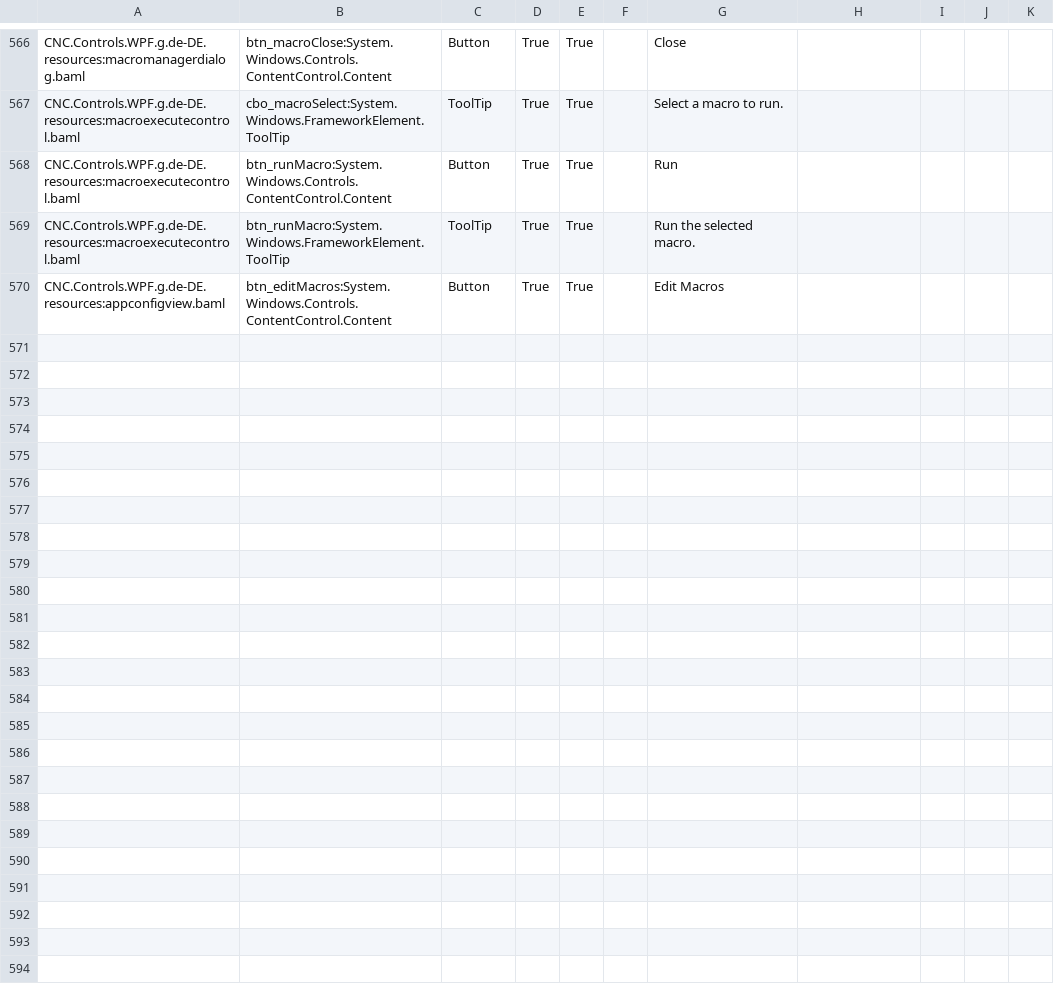
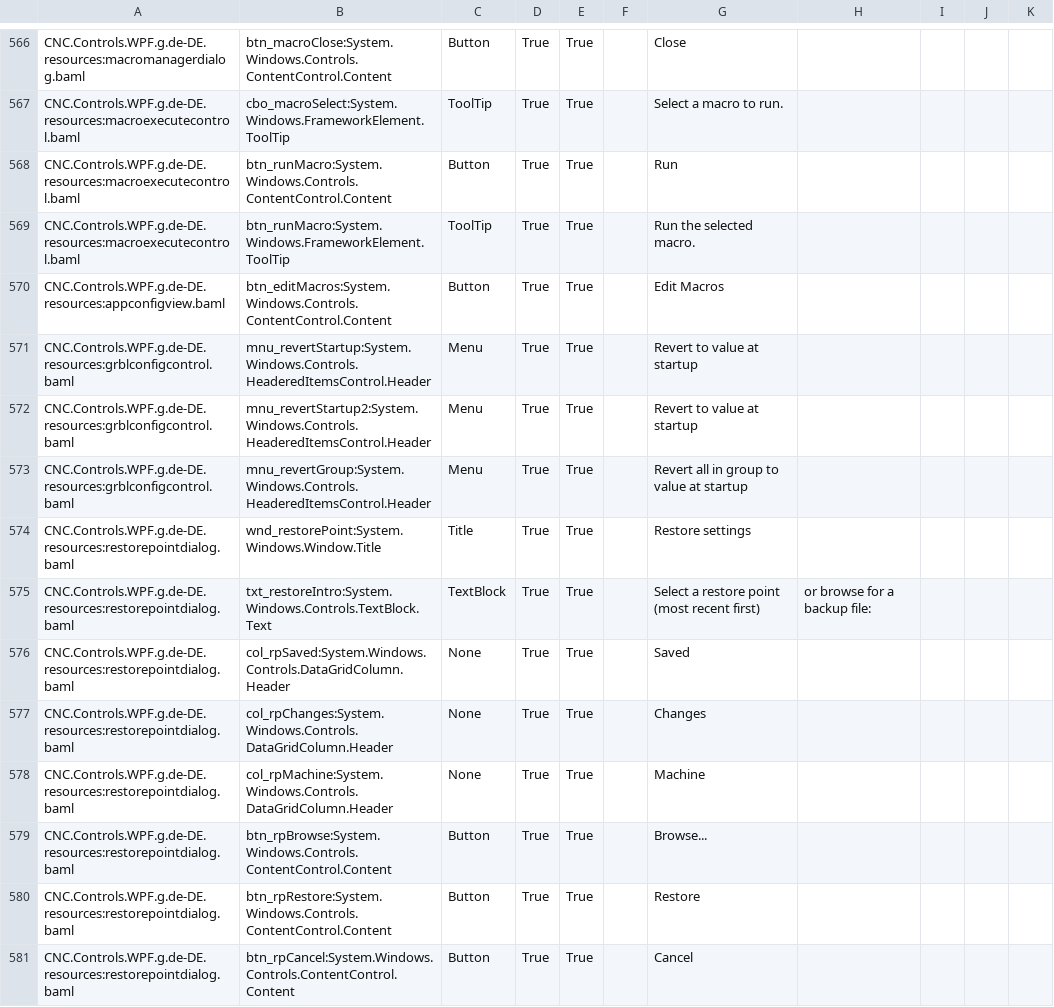
Before and after one commit to ioSenderV2/ioSender, a CSV file: Locale/de-DE/csv/CNC.Controls.WPF.resources.de-DE.csv, drawn as a sheet; only a part is shown, gaps mark what is left out; the diff names each change by its address in the sheet, - before the commit and + after, or states it on an @@ line.

```diff
--- a/Locale/de-DE/csv/CNC.Controls.WPF.resources.de-DE.csv
+++ b/Locale/de-DE/csv/CNC.Controls.WPF.resources.de-DE.csv
+row 571: CNC.Controls.WPF.g.de-DE.resources:grblconfigcontrol.baml | mnu_revertStartup:System.Windows.Controls.HeaderedItemsControl.Header | Menu | True | True |  | Revert to value at startup
+row 572: CNC.Controls.WPF.g.de-DE.resources:grblconfigcontrol.baml | mnu_revertStartup2:System.Windows.Controls.HeaderedItemsControl.Header | Menu | True | True |  | Revert to value at startup
+row 573: CNC.Controls.WPF.g.de-DE.resources:grblconfigcontrol.baml | mnu_revertGroup:System.Windows.Controls.HeaderedItemsControl.Header | Menu | True | True |  | Revert all in group to value at startup
+row 574: CNC.Controls.WPF.g.de-DE.resources:restorepointdialog.baml | wnd_restorePoint:System.Windows.Window.Title | Title | True | True |  | Restore settings
+row 575: CNC.Controls.WPF.g.de-DE.resources:restorepointdialog.baml | txt_restoreIntro:System.Windows.Controls.TextBlock.Text | TextBlock | True | True |  | Select a restore point (most recent first) | or browse for a backup file:
+row 576: CNC.Controls.WPF.g.de-DE.resources:restorepointdialog.baml | col_rpSaved:System.Windows.Controls.DataGridColumn.Header | None | True | True |  | Saved
+row 577: CNC.Controls.WPF.g.de-DE.resources:restorepointdialog.baml | col_rpChanges:System.Windows.Controls.DataGridColumn.Header | None | True | True |  | Changes
+row 578: CNC.Controls.WPF.g.de-DE.resources:restorepointdialog.baml | col_rpMachine:System.Windows.Controls.DataGridColumn.Header | None | True | True |  | Machine
+row 579: CNC.Controls.WPF.g.de-DE.resources:restorepointdialog.baml | btn_rpBrowse:System.Windows.Controls.ContentControl.Content | Button | True | True |  | Browse...
+row 580: CNC.Controls.WPF.g.de-DE.resources:restorepointdialog.baml | btn_rpRestore:System.Windows.Controls.ContentControl.Content | Button | True | True |  | Restore
+row 581: CNC.Controls.WPF.g.de-DE.resources:restorepointdialog.baml | btn_rpCancel:System.Windows.Controls.ContentControl.Content | Button | True | True |  | Cancel
```
Also changed, not shown: Locale/en-US/csv/CNC.Controls.WPF.resources.en-US.csv, Locale/hu-HU/csv/CNC.Controls.WPF.resources.hu-HU.csv, 6 other files.
